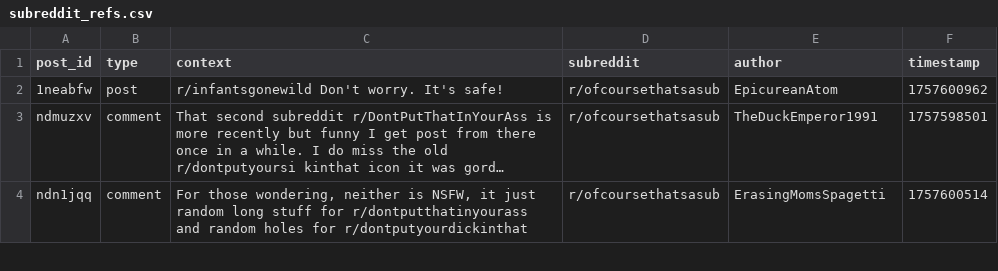
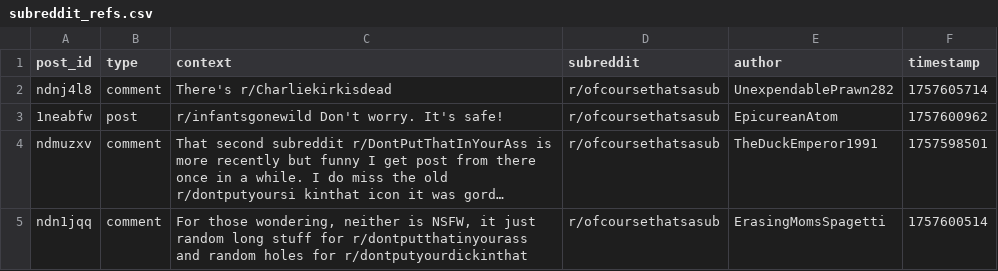
Before and after one commit to EpicureanAtom/Bot, a CSV file: subreddit_refs.csv, drawn as a sheet; only a part is shown; long unchanged cells end in ….

Commit message:
Cycle update [auto]

```diff
--- a/subreddit_refs.csv
+++ b/subreddit_refs.csv
@@ -1,2 +1,3 @@
 post_id,type,context,subreddit,author,timestamp
+ndnj4l8,comment,There's r/Charliekirkisdead,r/ofcoursethatsasub,UnexpendablePrawn282,1757605714
 1neabfw,post,r/infantsgonewild Don't worry. It's safe!,r/ofcoursethatsasub,EpicureanAtom,1757600962
```
